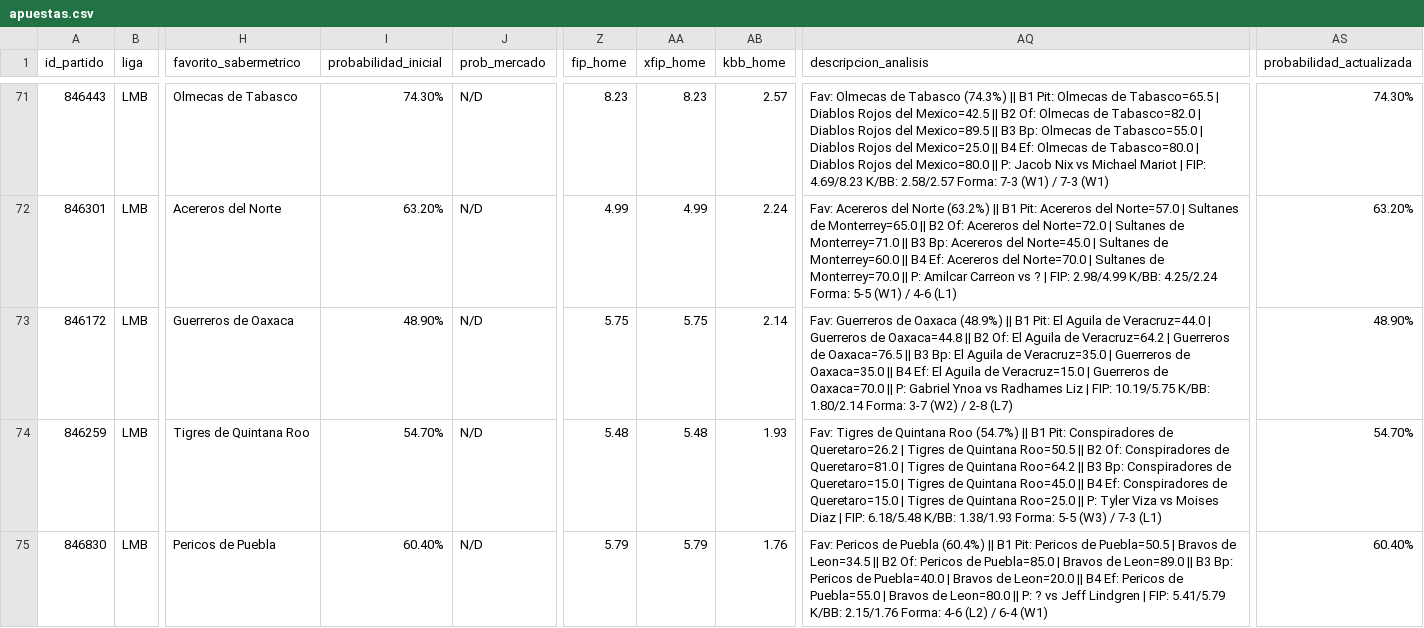
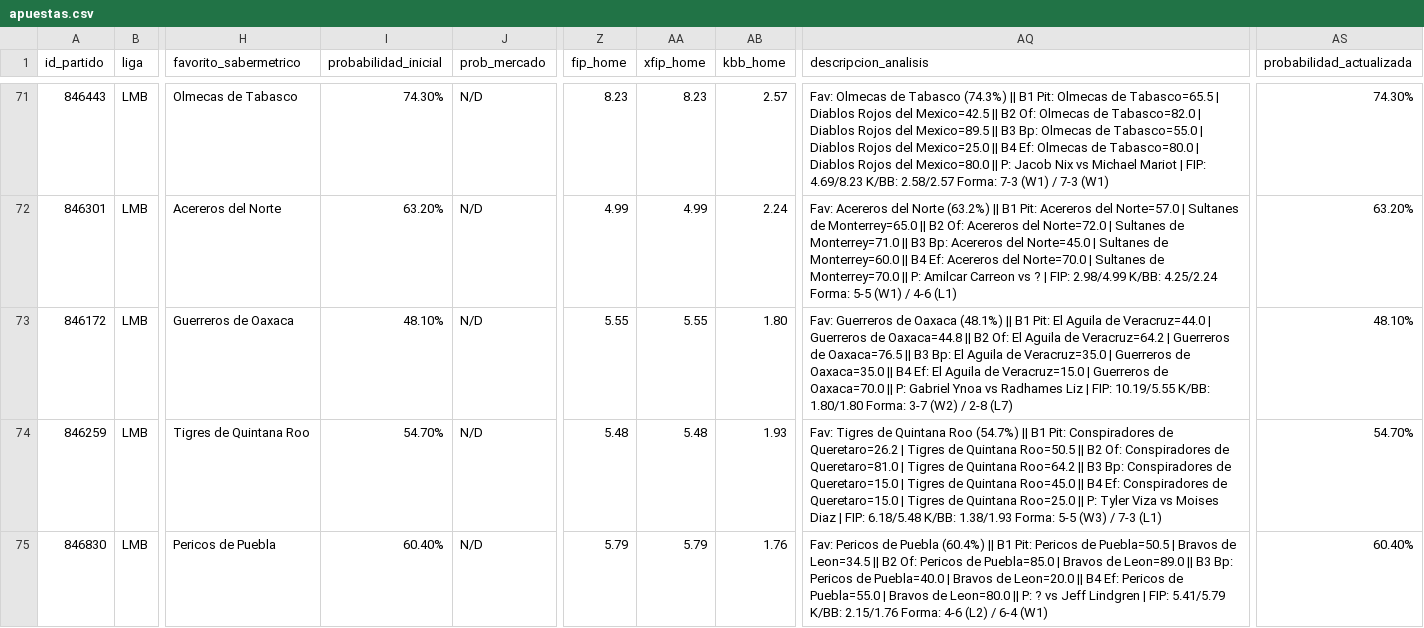
Before and after one commit to 05aptrading-jpg/ApuestasMLB, a CSV file: apuestas.csv, drawn as a sheet; only a part is shown, gaps mark what is left out; the diff covers the shown part only; the diff names each change by its address in the sheet, - before the commit and + after, or states it on an @@ line.

Commit message:
Actualizar apuestas.csv

```diff
--- a/apuestas.csv
+++ b/apuestas.csv
-I73 (probabilidad_inicial): 48.90%
+I73 (probabilidad_inicial): 48.10%
-Z73 (fip_home): 5.75
+Z73 (fip_home): 5.55
-AA73 (xfip_home): 5.75
+AA73 (xfip_home): 5.55
-AB73 (kbb_home): 2.14
+AB73 (kbb_home): 1.80
-AQ73 (descripcion_analisis): …de Oaxaca (48.9%) || B1 Pit: El Aguila de Veracruz=44.0 | Guerreros de Oaxaca=44.8 || B2 Of: El Aguila de Veracruz=64.2 | Guerreros de Oaxaca=76.5 || B3 Bp: El Aguila de Veracruz=35.0 | Guerreros de Oaxaca=35.0 || B4 Ef: El Aguila de Veracruz=15.0 | Guerreros de Oaxaca=70.0 || P: Gabriel Ynoa vs Radhames Liz | FIP: 10.19/5.75 K/BB: 1.80/2.14 Forma: 3-7…
+AQ73 (descripcion_analisis): …de Oaxaca (48.1%) || B1 Pit: El Aguila de Veracruz=44.0 | Guerreros de Oaxaca=44.8 || B2 Of: El Aguila de Veracruz=64.2 | Guerreros de Oaxaca=76.5 || B3 Bp: El Aguila de Veracruz=35.0 | Guerreros de Oaxaca=35.0 || B4 Ef: El Aguila de Veracruz=15.0 | Guerreros de Oaxaca=70.0 || P: Gabriel Ynoa vs Radhames Liz | FIP: 10.19/5.55 K/BB: 1.80/1.80 Forma: 3-7…
-AS73 (probabilidad_actualizada): 48.90%
+AS73 (probabilidad_actualizada): 48.10%
```
Also changed, not shown: 9 edited cells elsewhere in this file.
